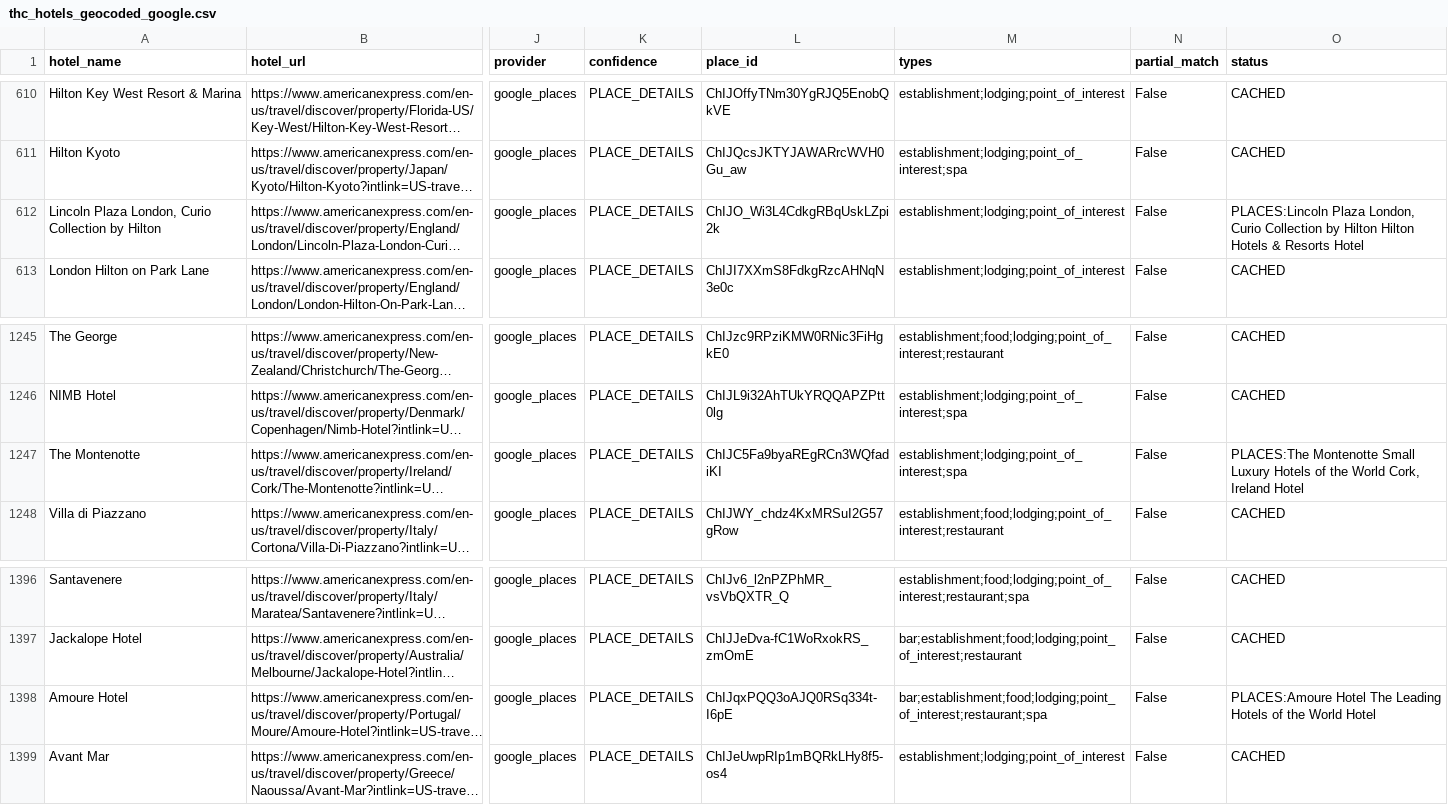
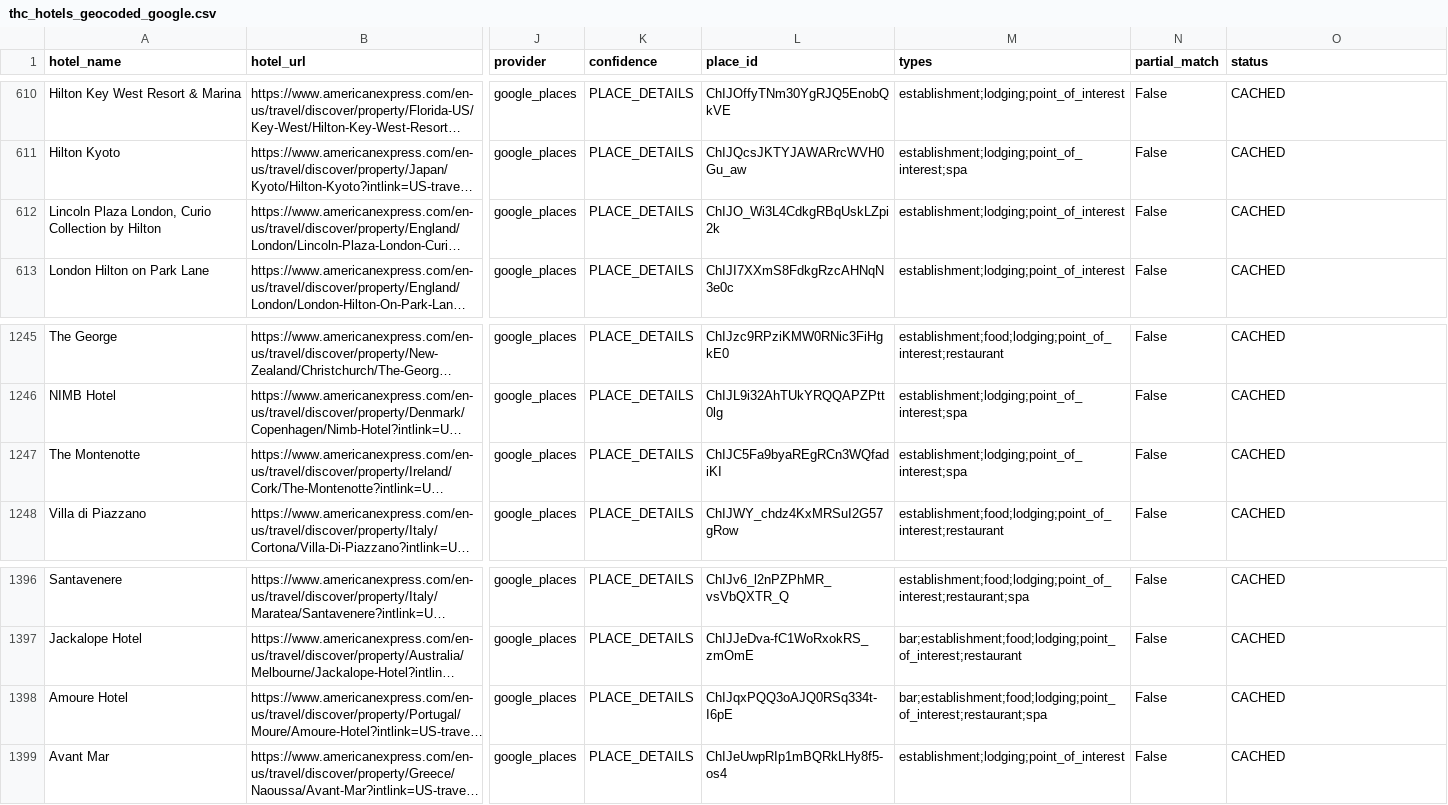
Before and after one commit to ZhengQ2/amex-hotel-credits, a CSV file: cache/thc_hotels_geocoded_google.csv, drawn as a sheet; only a part is shown, gaps mark what is left out; long unchanged cells end in …; the diff names each change by its address in the sheet, - before the commit and + after, or states it on an @@ line.

```diff
--- a/cache/thc_hotels_geocoded_google.csv
+++ b/cache/thc_hotels_geocoded_google.csv
-O612 (status): PLACES:Lincoln Plaza London, Curio Collection by Hilton Hilton Hotels & Resorts Hotel
+O612 (status): CACHED
-O1247 (status): PLACES:The Montenotte Small Luxury Hotels of the World Cork, Ireland Hotel
+O1247 (status): CACHED
-O1398 (status): PLACES:Amoure Hotel The Leading Hotels of the World Hotel
+O1398 (status): CACHED
```
Also changed, not shown: cache/fhr_hotels_geocoded_google.csv, 2 other files.
